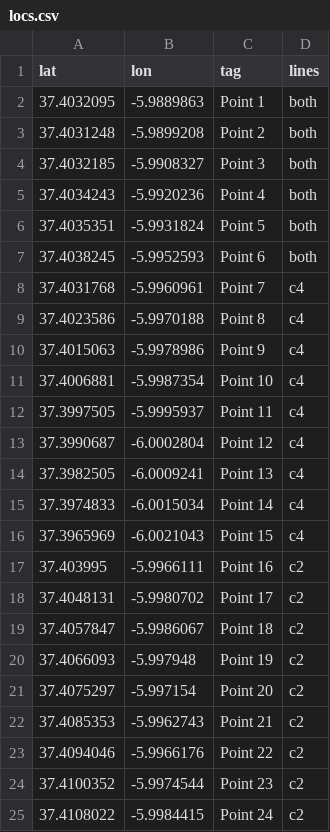
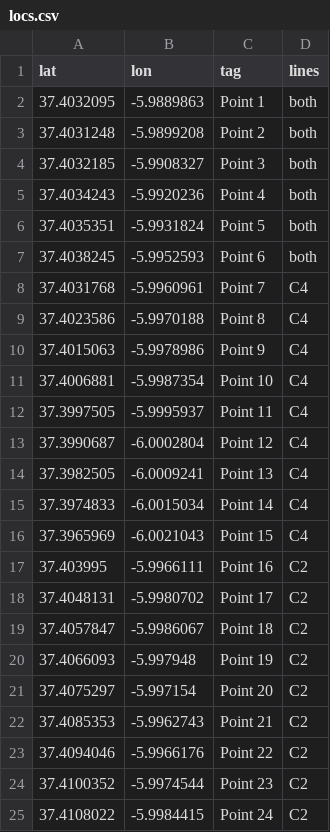
Before and after one commit to smartnexus/bus-stop-system, a CSV file: locs.csv, drawn as a sheet.

```diff
--- a/locs.csv
+++ b/locs.csv
@@ -7,19 +7,19 @@ lat,lon,tag,lines
 37.4038245,-5.9952593,Point 6,both
-37.4031768,-5.9960961,Point 7,c4
-37.4023586,-5.9970188,Point 8,c4
-37.4015063,-5.9978986,Point 9,c4
-37.4006881,-5.9987354,Point 10,c4
-37.3997505,-5.9995937,Point 11,c4
-37.3990687,-6.0002804,Point 12,c4
-37.3982505,-6.0009241,Point 13,c4
-37.3974833,-6.0015034,Point 14,c4
-37.3965969,-6.0021043,Point 15,c4
-37.403995,-5.9966111,Point 16,c2
-37.4048131,-5.9980702,Point 17,c2
-37.4057847,-5.9986067,Point 18,c2
-37.4066093,-5.997948,Point 19,c2
-37.4075297,-5.997154,Point 20,c2
-37.4085353,-5.9962743,Point 21,c2
-37.4094046,-5.9966176,Point 22,c2
-37.4100352,-5.9974544,Point 23,c2
-37.4108022,-5.9984415,Point 24,c2
+37.4031768,-5.9960961,Point 7,C4
+37.4023586,-5.9970188,Point 8,C4
+37.4015063,-5.9978986,Point 9,C4
+37.4006881,-5.9987354,Point 10,C4
+37.3997505,-5.9995937,Point 11,C4
+37.3990687,-6.0002804,Point 12,C4
+37.3982505,-6.0009241,Point 13,C4
+37.3974833,-6.0015034,Point 14,C4
+37.3965969,-6.0021043,Point 15,C4
+37.403995,-5.9966111,Point 16,C2
+37.4048131,-5.9980702,Point 17,C2
+37.4057847,-5.9986067,Point 18,C2
+37.4066093,-5.997948,Point 19,C2
+37.4075297,-5.997154,Point 20,C2
+37.4085353,-5.9962743,Point 21,C2
+37.4094046,-5.9966176,Point 22,C2
+37.4100352,-5.9974544,Point 23,C2
+37.4108022,-5.9984415,Point 24,C2
```
Also changed, not shown: 3 other files.
